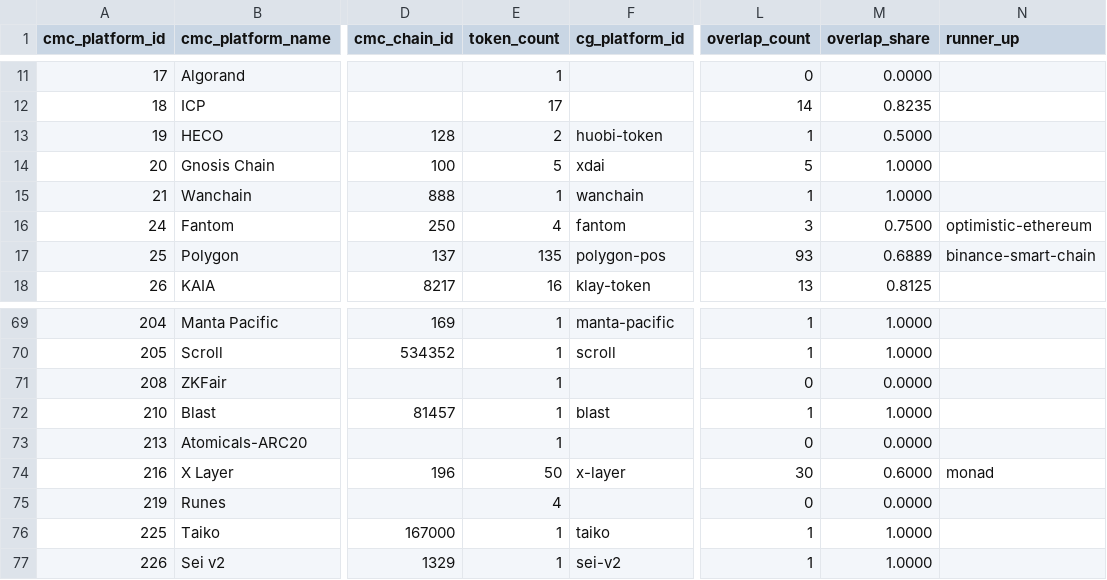
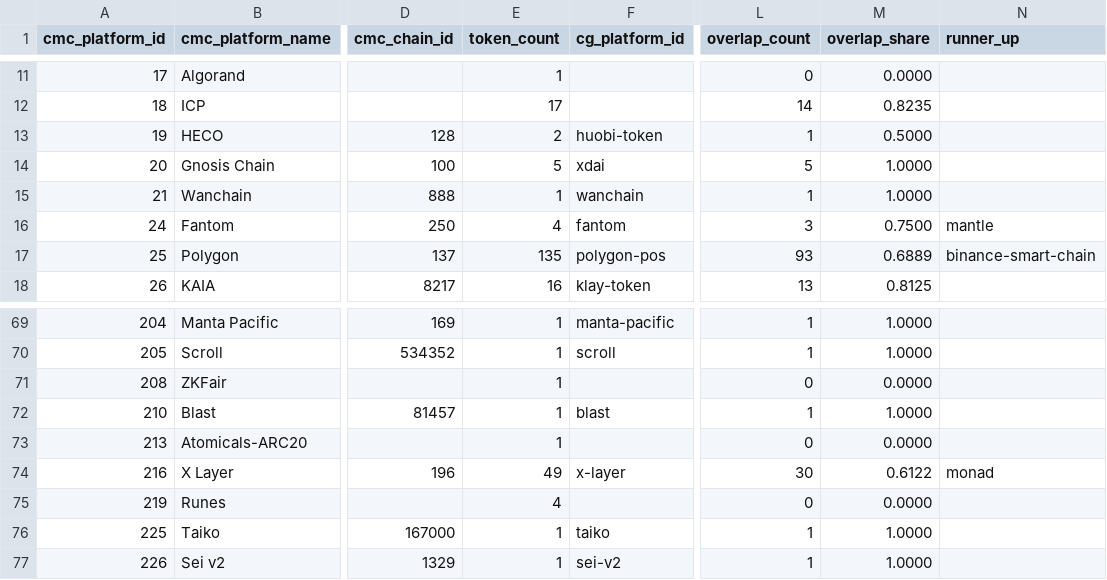
Before and after one commit to sachiew/cg-id-map, a CSV file: data/networks_cmc_cg.csv, drawn as a sheet; only a part is shown, gaps mark what is left out; the diff covers the shown part only; the diff names each change by its address in the sheet, - before the commit and + after, or states it on an @@ line.

```diff
--- a/data/networks_cmc_cg.csv
+++ b/data/networks_cmc_cg.csv
-N16 (runner_up): optimistic-ethereum
+N16 (runner_up): mantle
-E74 (token_count): 50
+E74 (token_count): 49
-M74 (overlap_share): 0.6000
+M74 (overlap_share): 0.6122
```
Also changed, not shown: 14 edited cells elsewhere in this file, data/cmc_to_cg.csv, data/review_queue.csv, 4 other files.
